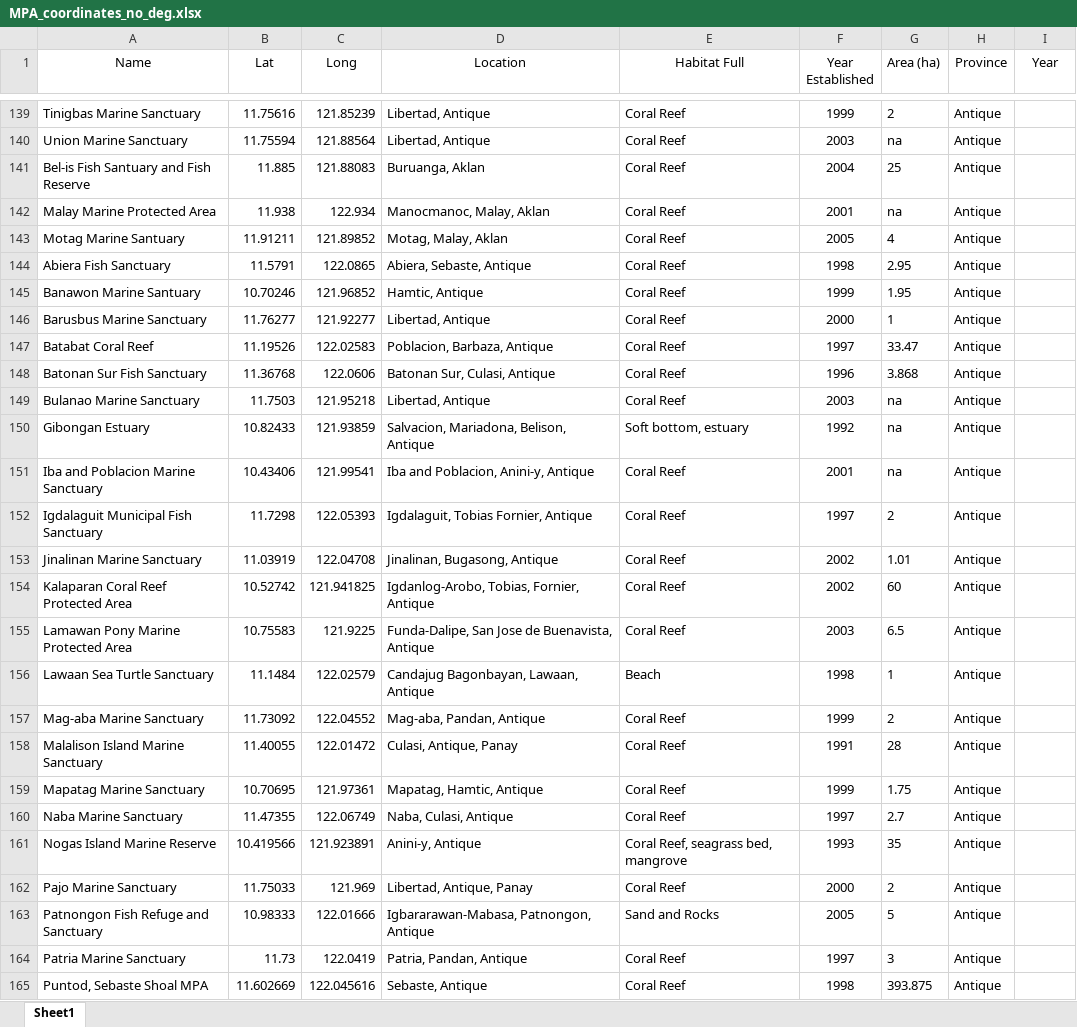
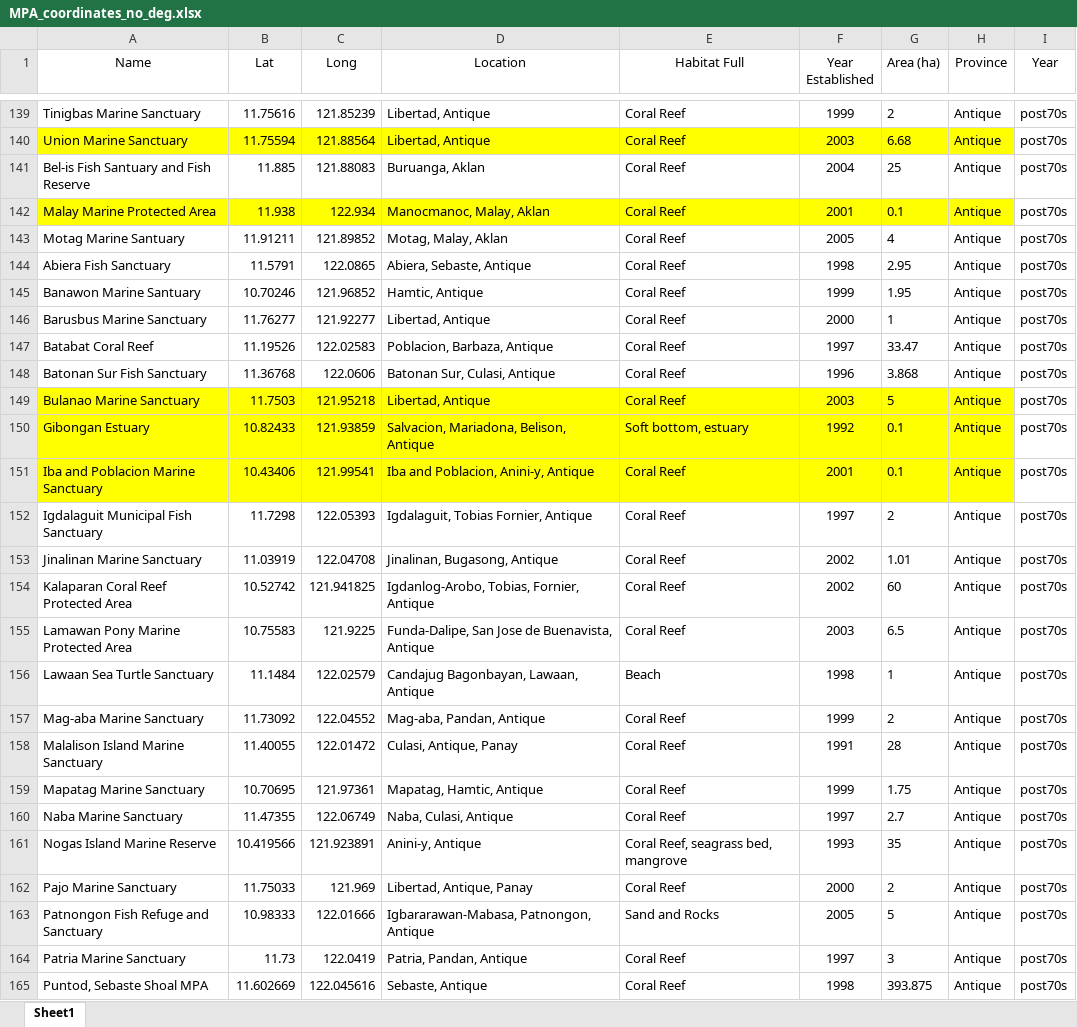
Before and after one commit to philippinespire/fish_biodiversity, an Excel workbook: data/MPA_coordinates_no_deg.xlsx, sheet Sheet1, drawn as a sheet; only a part is shown, gaps mark what is left out; values as stored, in another font and other column widths than the file's, no borders; the diff covers the shown part only; the diff names each change by its address in the sheet, - before the commit and + after, or states it on an @@ line.

```diff
--- a/data/MPA_coordinates_no_deg.xlsx (sheet Sheet1)
+++ b/data/MPA_coordinates_no_deg.xlsx (sheet Sheet1)
-I139:I165 (Year): (empty)
+I139:I165 (Year): post70s
-A140:H140 fill: none
+A140:H140 fill: #FFFF00
-G140 (Area (ha)): na
+G140 (Area (ha)): 6.68
-A142:H142 fill: none
+A142:H142 fill: #FFFF00
-G142 (Area (ha)): na
+G142 (Area (ha)): 0.1
-A149:H151 fill: none
+A149:H151 fill: #FFFF00
-G149 (Area (ha)): na
+G149 (Area (ha)): 5
-G150:G151 (Area (ha)): na
+G150:G151 (Area (ha)): 0.1
```
Also changed, not shown: 114 added rows, 28 edited cells and cell formats elsewhere in this sheet, 15 other files.
